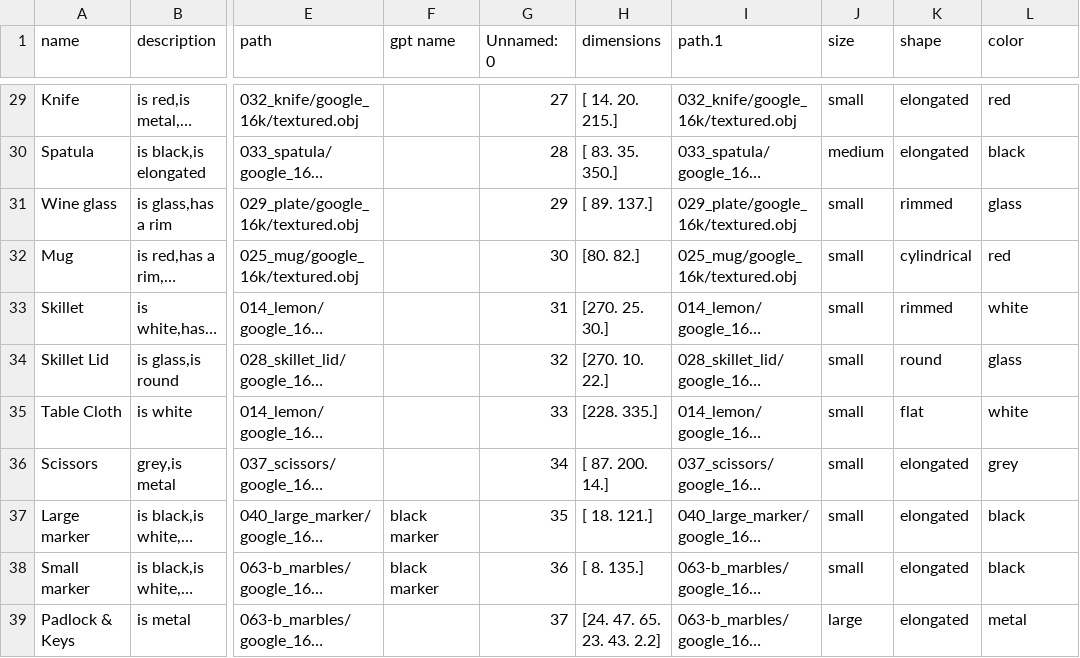
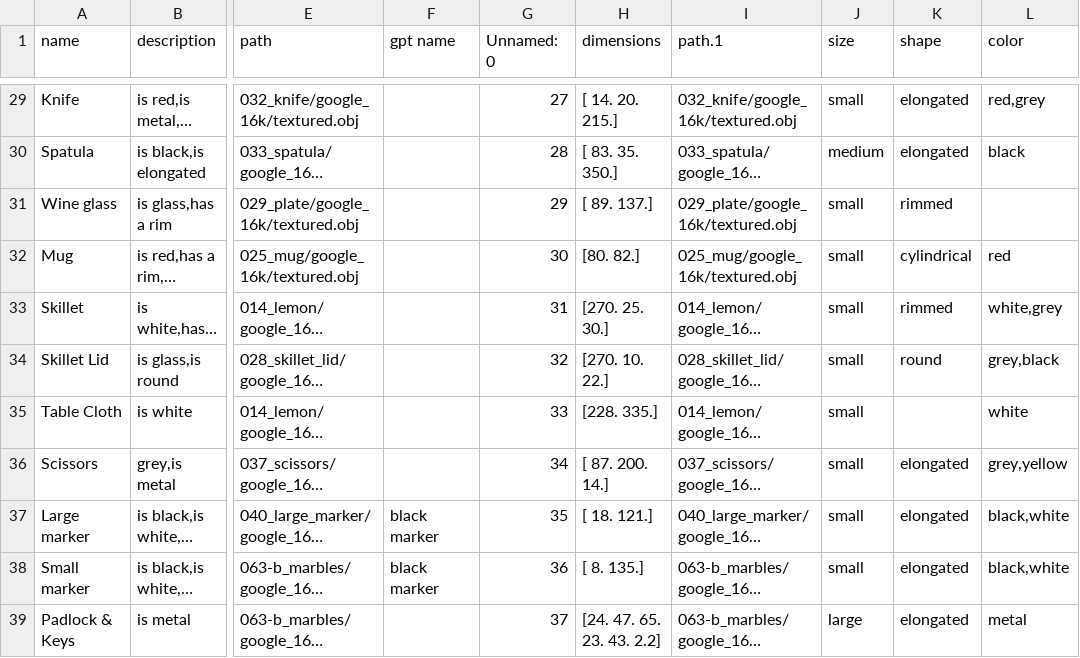
Before and after one commit to GPT-RL/generalization, a CSV file: ycb.csv, drawn as a sheet; only a part is shown, gaps mark what is left out; long unchanged cells end in …; the diff covers the shown part only; the diff names each change by its address in the sheet, - before the commit and + after, or states it on an @@ line.

```diff
--- a/ycb.csv
+++ b/ycb.csv
-L29 (color): red
+L29 (color): red,grey
-L31 (color): glass
+L31 (color): (empty)
-L33 (color): white
+L33 (color): white,grey
-L34 (color): glass
+L34 (color): grey,black
-K35 (shape): flat
+K35 (shape): (empty)
-L36 (color): grey
+L36 (color): grey,yellow
-L37:L38 (color): black
+L37:L38 (color): black,white
```
Also changed, not shown: 35 edited cells elsewhere in this file.
